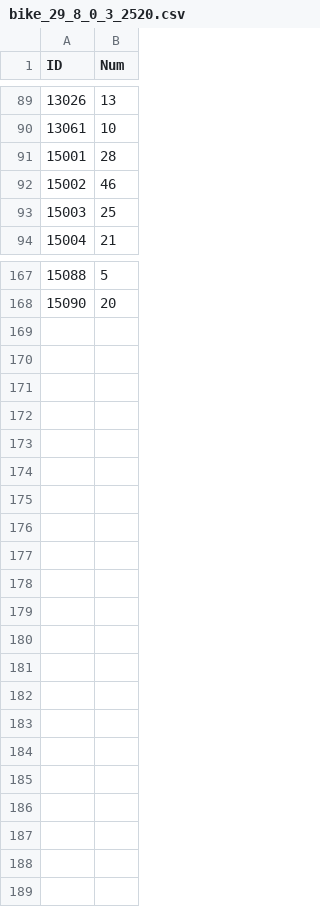
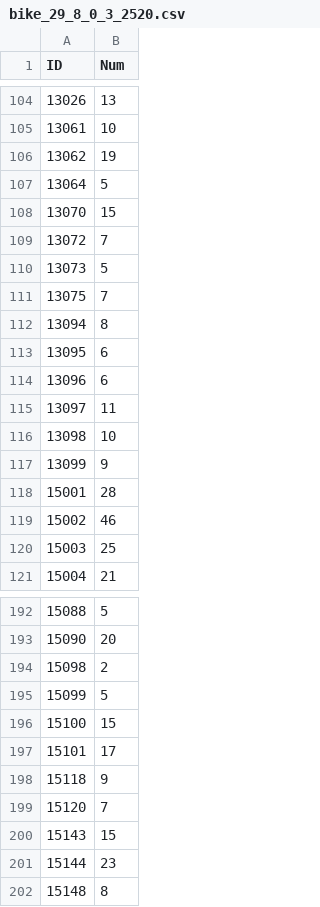
Before and after one commit to rqhu1995/bs_rebalancing_platform, a CSV file: bs_server/resources/dataset_docked/bike_29_8_0_3_2520.csv, drawn as a sheet; only a part is shown, gaps mark what is left out; the diff covers the shown part only.

```diff
--- a/bs_server/resources/dataset_docked/bike_29_8_0_3_2520.csv
+++ b/bs_server/resources/dataset_docked/bike_29_8_0_3_2520.csv
@@ -90,2 +105,14 @@ ID,Num
 13061,10
+13062,19
+13064,5
+13070,15
+13072,7
+13073,5
+13075,7
+13094,8
+13095,6
+13096,6
+13097,11
+13098,10
+13099,9
 15001,28
@@ -168 +193,10 @@ ID,Num
 15090,20
+15098,2
+15099,5
+15100,15
+15101,17
+15118,9
+15120,7
+15143,15
+15144,23
+15148,8
```
Also changed, not shown: 16 added rows and 3 removed rows elsewhere in this file, bs_server/rebalancing_preprocessing/topsis_res.csv, 22 other files.
